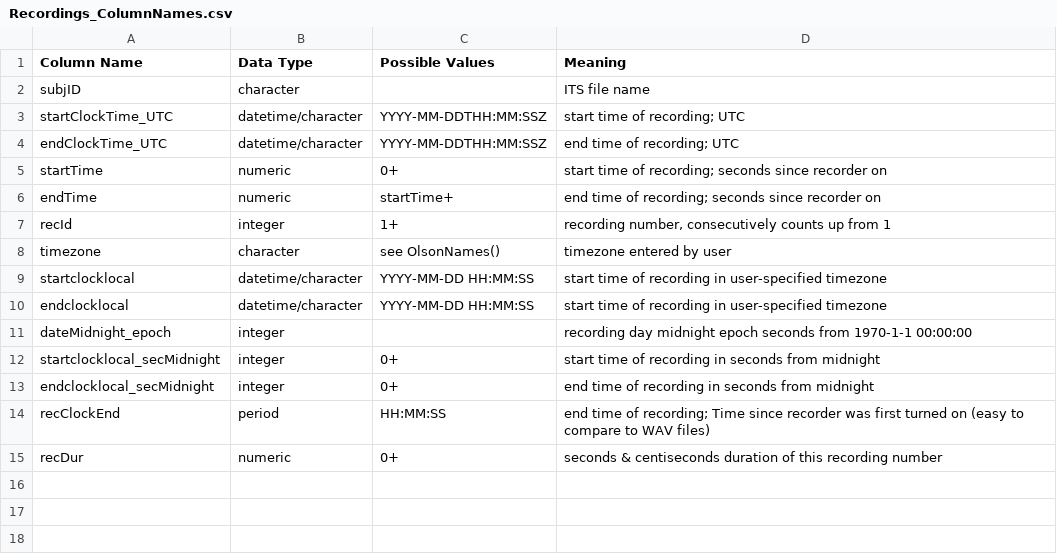
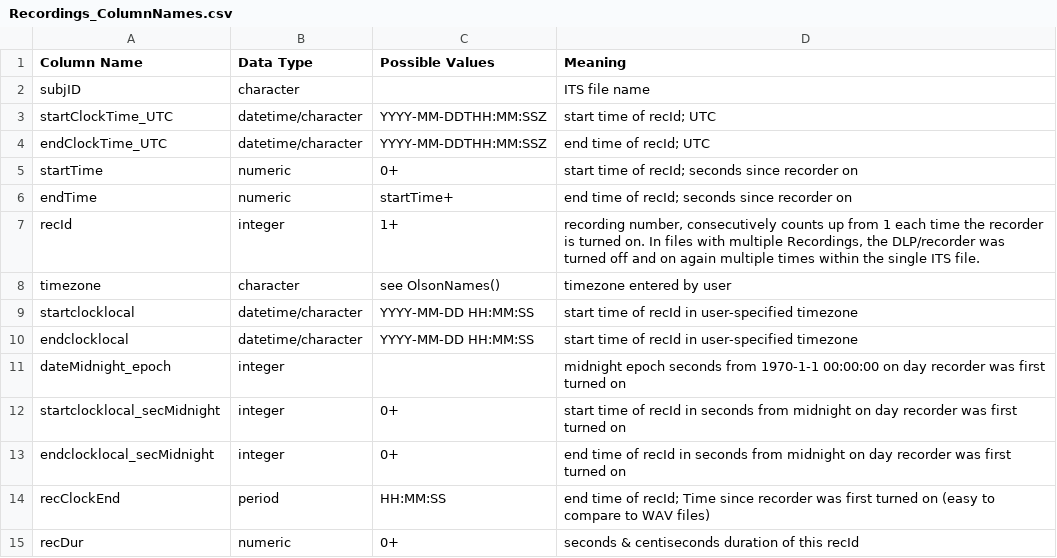
Before and after one commit to htanderson/ITSbin, a CSV file: helpfiles/Recordings_ColumnNames.csv, drawn as a sheet.

```diff
--- a/helpfiles/Recordings_ColumnNames.csv
+++ b/helpfiles/Recordings_ColumnNames.csv
@@ -2,14 +2,14 @@
 subjID,character,,ITS file name
-startClockTime_UTC,datetime/character,YYYY-MM-DDTHH:MM:SSZ,start time of recording; UTC
-endClockTime_UTC,datetime/character,YYYY-MM-DDTHH:MM:SSZ,end time of recording; UTC
-startTime,numeric,0+,start time of recording; seconds since recorder on
-endTime,numeric,startTime+,end time of recording; seconds since recorder on
-recId,integer,1+,"recording number, consecutively counts up from 1"
+startClockTime_UTC,datetime/character,YYYY-MM-DDTHH:MM:SSZ,start time of recId; UTC
+endClockTime_UTC,datetime/character,YYYY-MM-DDTHH:MM:SSZ,end time of recId; UTC
+startTime,numeric,0+,start time of recId; seconds since recorder on
+endTime,numeric,startTime+,end time of recId; seconds since recorder on
+recId,integer,1+,"recording number, consecutively counts up from 1 each time the recorder is turned on. In files with multiple Recordings, the DLP/recorder was turned off and on again multiple times within the single ITS file."
 timezone,character,see OlsonNames(),timezone entered by user
-startclocklocal,datetime/character,YYYY-MM-DD HH:MM:SS,start time of recording in user-specified timezone
-endclocklocal,datetime/character,YYYY-MM-DD HH:MM:SS,start time of recording in user-specified timezone
-dateMidnight_epoch,integer,,recording day midnight epoch seconds from 1970-1-1 00:00:00
-startclocklocal_secMidnight,integer,0+,start time of recording in seconds from midnight
-endclocklocal_secMidnight,integer,0+,end time of recording in seconds from midnight
-recClockEnd,period,HH:MM:SS,end time of recording; Time since recorder was first turned on (easy to compare to WAV files)
-recDur,numeric,0+,seconds & centiseconds duration of this recording number
+startclocklocal,datetime/character,YYYY-MM-DD HH:MM:SS,start time of recId in user-specified timezone
+endclocklocal,datetime/character,YYYY-MM-DD HH:MM:SS,start time of recId in user-specified timezone
+dateMidnight_epoch,integer,,midnight epoch seconds from 1970-1-1 00:00:00 on day recorder was first turned on
+startclocklocal_secMidnight,integer,0+,start time of recId in seconds from midnight on day recorder was first turned on
+endclocklocal_secMidnight,integer,0+,end time of recId in seconds from midnight on day recorder was first turned on
+recClockEnd,period,HH:MM:SS,end time of recId; Time since recorder was first turned on (easy to compare to WAV files)
+recDur,numeric,0+,seconds & centiseconds duration of this recId
```
Also changed, not shown: helpfiles/Blocks_ColumnNames.csv, helpfiles/Segments_ColumnNames.csv, 3 other files.
